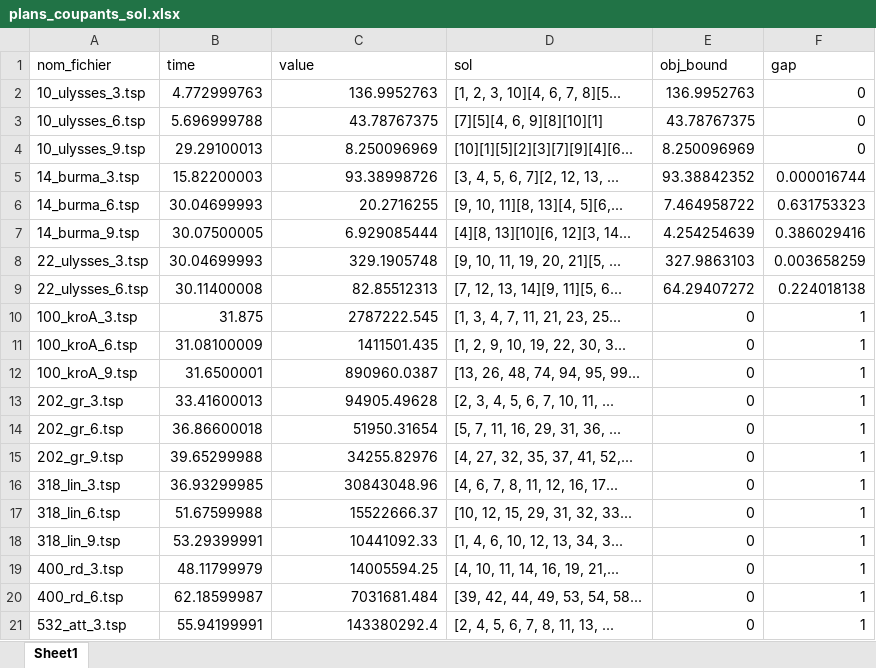
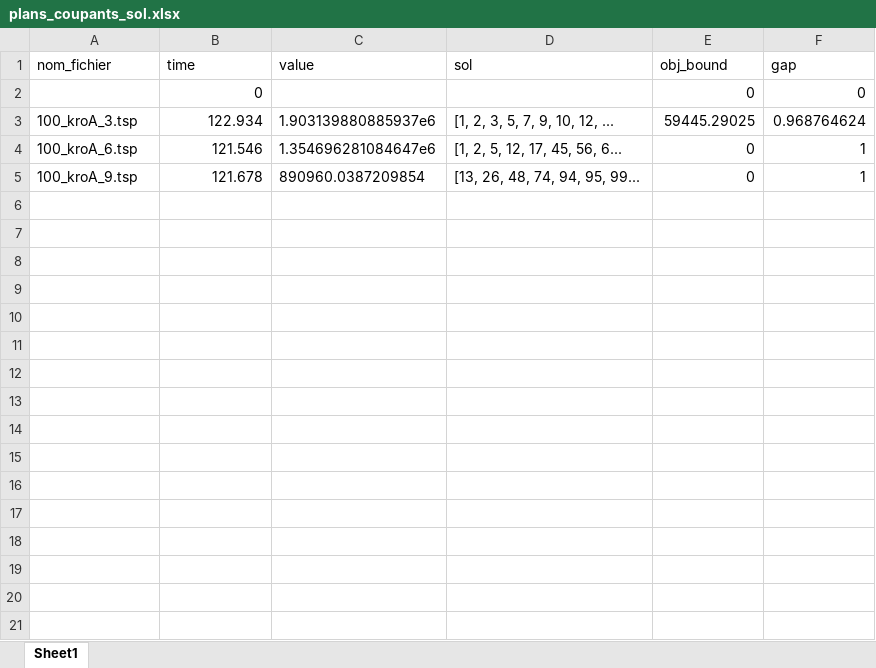
Before and after one commit to heloisegachet/ECMA, an Excel workbook: plans_coupants_sol.xlsx, sheet Sheet1, drawn as a sheet; values as stored, in another font and other column widths than the file's, no borders; removed rows and columns are numbered as before the commit, all else as after; the diff names each change by its address in the sheet, - before the commit and + after, or states it on an @@ line.

```diff
--- a/plans_coupants_sol.xlsx (sheet Sheet1)
+++ b/plans_coupants_sol.xlsx (sheet Sheet1)
-row 2: 10_ulysses_3.tsp | 4.772999763 | 136.9952763 | [1, 2, 3, 10][4, 6, 7, 8][5... | 136.9952763 | 0
-row 3: 10_ulysses_6.tsp | 5.696999788 | 43.78767375 | [7][5][4, 6, 9][8][10][1] | 43.78767375 | 0
-row 4: 10_ulysses_9.tsp | 29.29100013 | 8.250096969 | [10][1][5][2][3][7][9][4][6... | 8.250096969 | 0
-row 5: 14_burma_3.tsp | 15.82200003 | 93.38998726 | [3, 4, 5, 6, 7][2, 12, 13, ... | 93.38842352 | 0.000016744
-row 6: 14_burma_6.tsp | 30.04699993 | 20.2716255 | [9, 10, 11][8, 13][4, 5][6,... | 7.464958722 | 0.631753323
-row 7: 14_burma_9.tsp | 30.07500005 | 6.929085444 | [4][8, 13][10][6, 12][3, 14... | 4.254254639 | 0.386029416
-row 8: 22_ulysses_3.tsp | 30.04699993 | 329.1905748 | [9, 10, 11, 19, 20, 21][5, ... | 327.9863103 | 0.003658259
-row 9: 22_ulysses_6.tsp | 30.11400008 | 82.85512313 | [7, 12, 13, 14][9, 11][5, 6... | 64.29407272 | 0.224018138
+row 2:  | 0 |  |  | 0 | 0
-B3 (time): 31.875
+B3 (time): 122.934
-C3 (value): 2787222.545
+C3 (value): 1.903139880885937e6
-D3 (sol): [1, 3, 4, 7, 11, 21, 23, 25...
+D3 (sol): [1, 2, 3, 5, 7, 9, 10, 12, ...
-E3 (obj_bound): 0
+E3 (obj_bound): 59445.29025
-F3 (gap): 1
+F3 (gap): 0.968764624
-B4 (time): 31.08100009
+B4 (time): 121.546
-C4 (value): 1411501.435
+C4 (value): 1.354696281084647e6
-D4 (sol): [1, 2, 9, 10, 19, 22, 30, 3...
+D4 (sol): [1, 2, 5, 12, 17, 45, 56, 6...
-B5 (time): 31.6500001
+B5 (time): 121.678
-C5 (value): 890960.0387
+C5 (value): 890960.0387209854
-row 13: 202_gr_3.tsp | 33.41600013 | 94905.49628 | [2, 3, 4, 5, 6, 7, 10, 11, ... | 0 | 1
-row 14: 202_gr_6.tsp | 36.86600018 | 51950.31654 | [5, 7, 11, 16, 29, 31, 36, ... | 0 | 1
-row 15: 202_gr_9.tsp | 39.65299988 | 34255.82976 | [4, 27, 32, 35, 37, 41, 52,... | 0 | 1
-row 16: 318_lin_3.tsp | 36.93299985 | 30843048.96 | [4, 6, 7, 8, 11, 12, 16, 17... | 0 | 1
-row 17: 318_lin_6.tsp | 51.67599988 | 15522666.37 | [10, 12, 15, 29, 31, 32, 33... | 0 | 1
-row 18: 318_lin_9.tsp | 53.29399991 | 10441092.33 | [1, 4, 6, 10, 12, 13, 34, 3... | 0 | 1
-row 19: 400_rd_3.tsp | 48.11799979 | 14005594.25 | [4, 10, 11, 14, 16, 19, 21,... | 0 | 1
-row 20: 400_rd_6.tsp | 62.18599987 | 7031681.484 | [39, 42, 44, 49, 53, 54, 58... | 0 | 1
-row 21: 532_att_3.tsp | 55.94199991 | 143380292.4 | [2, 4, 5, 6, 7, 8, 11, 13, ... | 0 | 1
```
Also changed, not shown: dualisation_sol.xlsx, heuristique_sol.xlsx, 22 other files.
